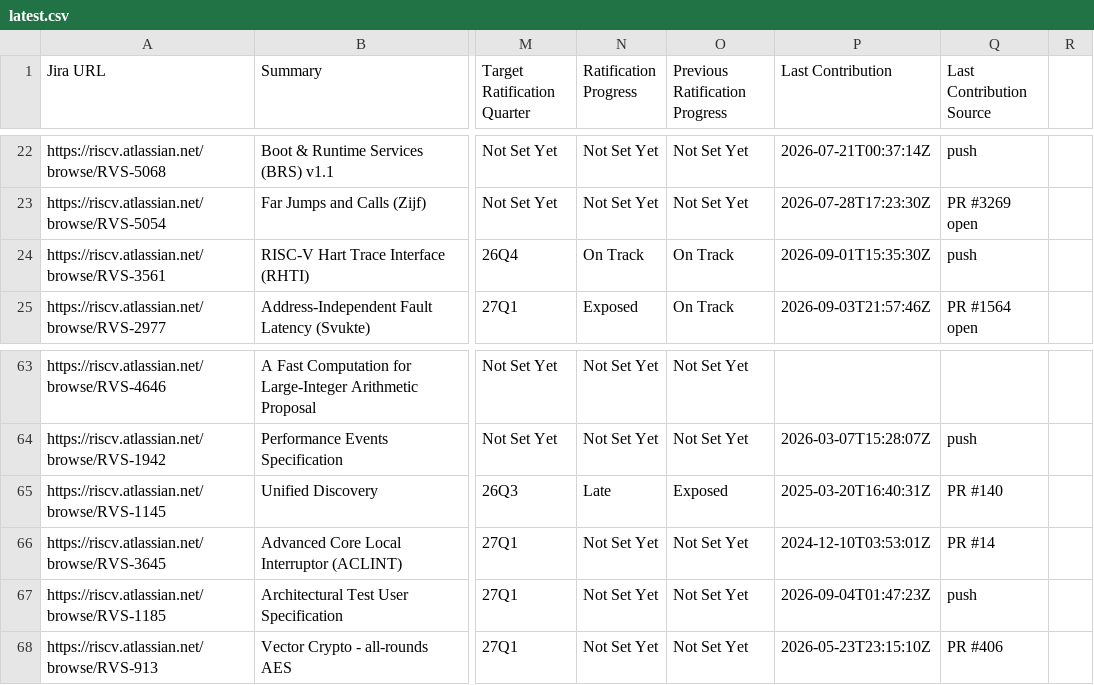
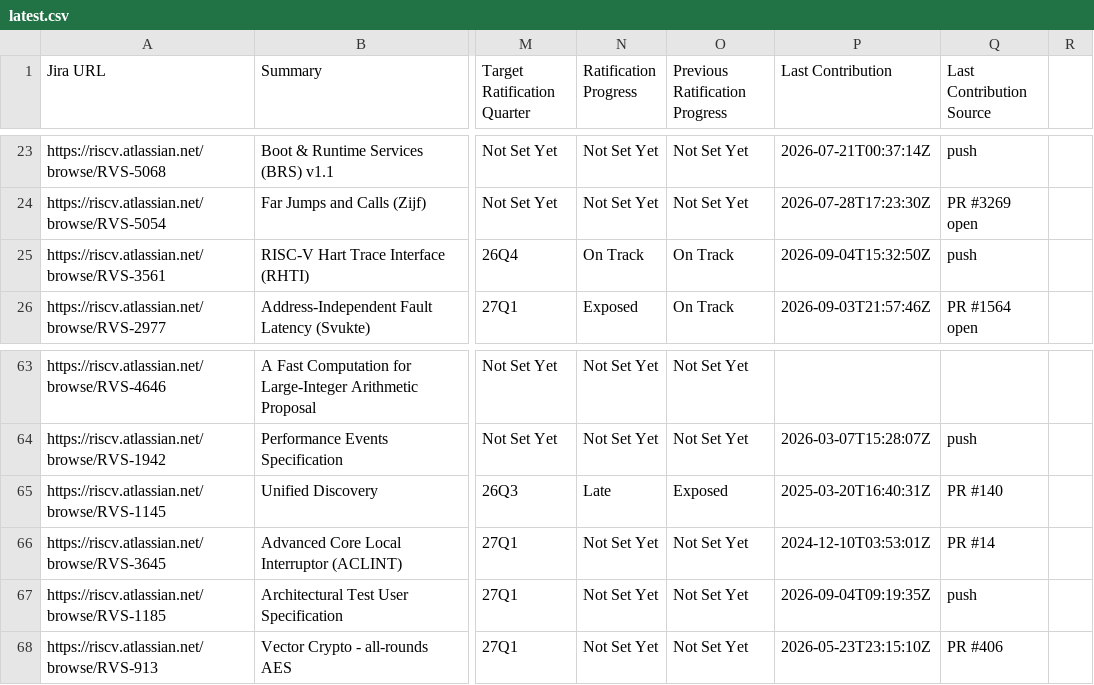
Before and after one commit to riscv/adm-spec-dashboard, a CSV file: web-ui/public/latest.csv, drawn as a sheet; only a part is shown, gaps mark what is left out; addresses are those after the commit; the diff covers the shown part only; the diff names each change by its address in the sheet, - before the commit and + after, or states it on an @@ line.

```diff
--- a/web-ui/public/latest.csv
+++ b/web-ui/public/latest.csv
-P25 (Last Contribution): 2026-09-01T15:35:30Z
+P25 (Last Contribution): 2026-09-04T15:32:50Z
-P67 (Last Contribution): 2026-09-04T01:47:23Z
+P67 (Last Contribution): 2026-09-04T09:19:35Z
```
Also changed, not shown: 1 added row, 1 removed row and 10 edited cells elsewhere in this file, 1 other file.
